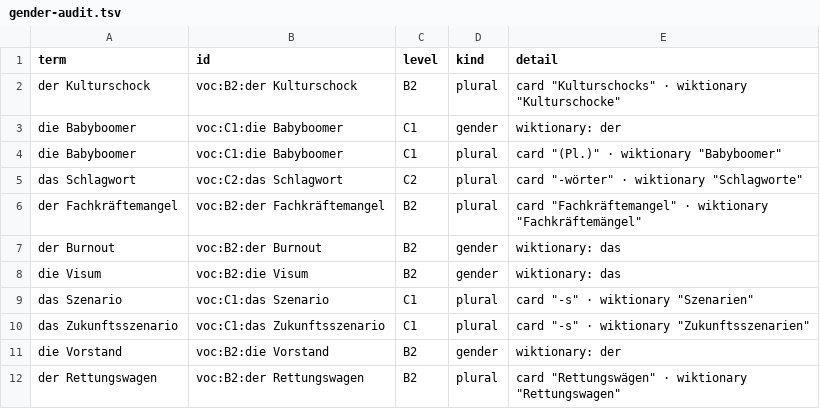
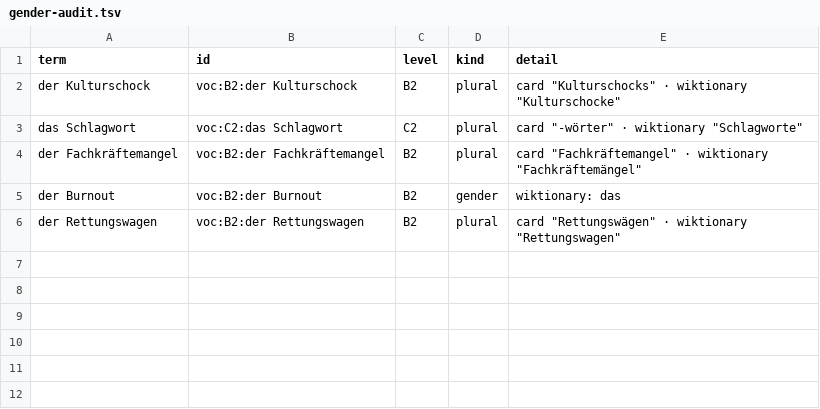
Before and after one commit to shamilhzm/lexi, a TSV file: scripts/corpus/gender-audit.tsv, drawn as a sheet; the diff names each change by its address in the sheet, - before the commit and + after, or states it on an @@ line.

```diff
--- a/scripts/corpus/gender-audit.tsv
+++ b/scripts/corpus/gender-audit.tsv
-row 3: die Babyboomer | voc:C1:die Babyboomer | C1 | gender | wiktionary: der
-row 4: die Babyboomer | voc:C1:die Babyboomer | C1 | plural | card "(Pl.)" · wiktionary "Babyboomer"
-row 8: die Visum | voc:B2:die Visum | B2 | gender | wiktionary: das
-row 9: das Szenario | voc:C1:das Szenario | C1 | plural | card "-s" · wiktionary "Szenarien"
-row 10: das Zukunftsszenario | voc:C1:das Zukunftsszenario | C1 | plural | card "-s" · wiktionary "Zukunftsszenarien"
-row 11: die Vorstand | voc:B2:die Vorstand | B2 | gender | wiktionary: der
```
Also changed, not shown: scripts/corpus/dupe-rulings.tsv, 13 other files.
